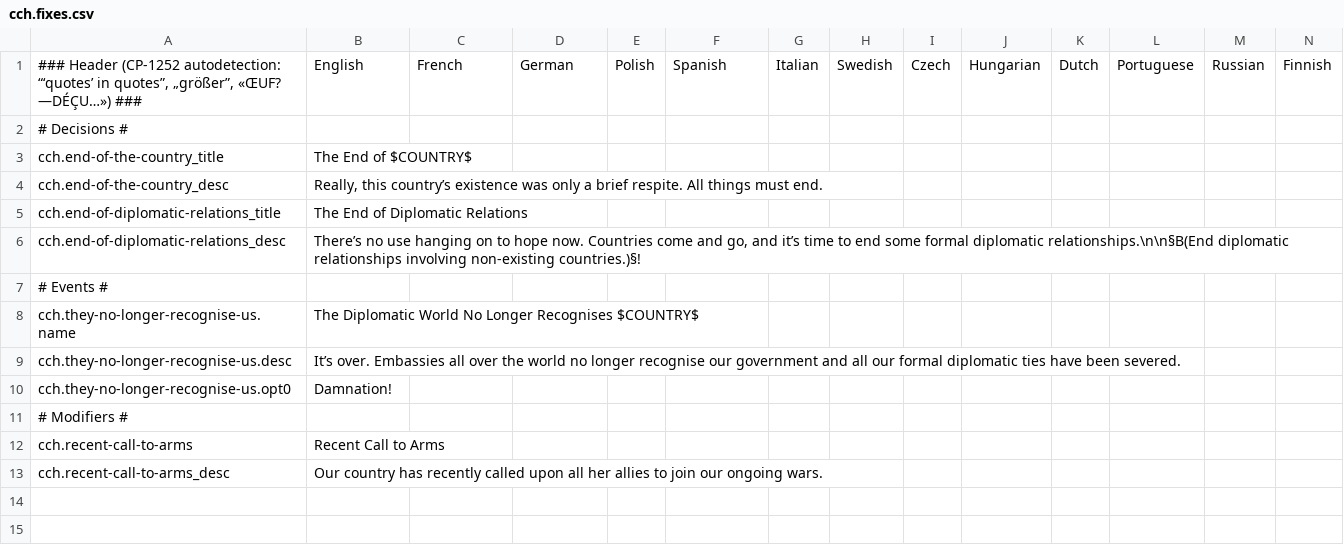
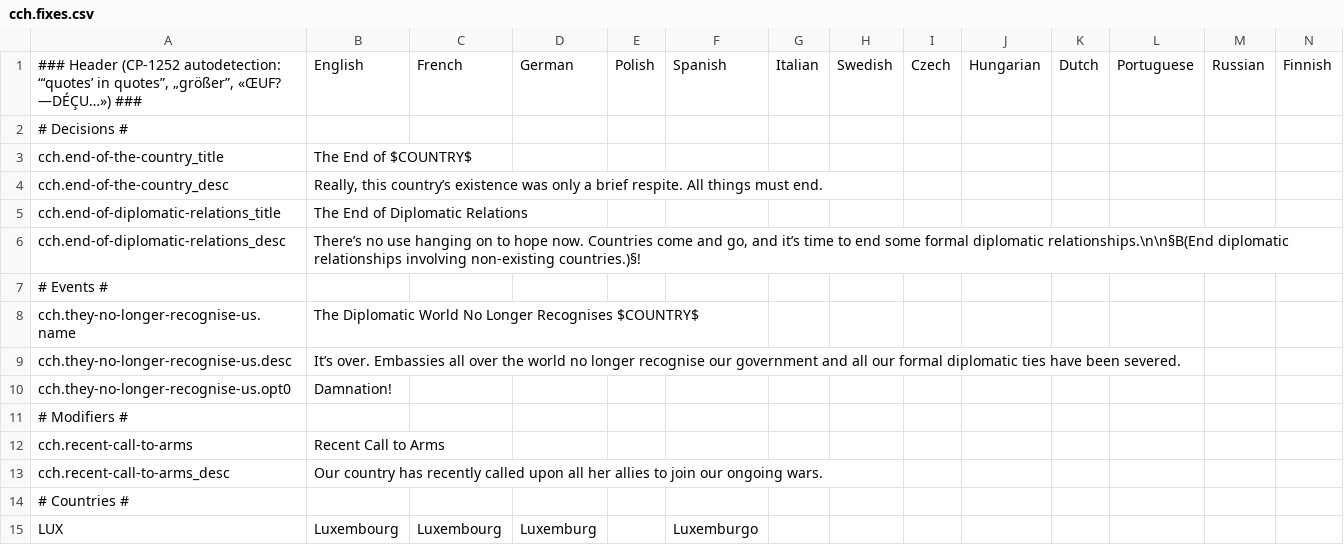
Before and after one commit to moretrim/ccHFM, a CSV file: ccHFM/localisation/cch.fixes.csv, drawn as a sheet.

```diff
--- a/ccHFM/localisation/cch.fixes.csv
+++ b/ccHFM/localisation/cch.fixes.csv
@@ -13 +13,3 @@ cch.recent-call-to-arms;Recent Call to Arms;;;;;;;;;;;;;
 cch.recent-call-to-arms_desc;Our country has recently called upon all her allies to join our ongoing wars.;;;;;;;;;;;;;
+# Countries #;;;;;;;;;;;;;;
+LUX;Luxembourg;Luxembourg;Luxemburg;;Luxemburgo;;;;;;;;;
```
Also changed, not shown: ccHFM/localisation/00_HPM_countries.csv, ccHFM/localisation/00_HPM_return_cores.csv, 3 other files.
